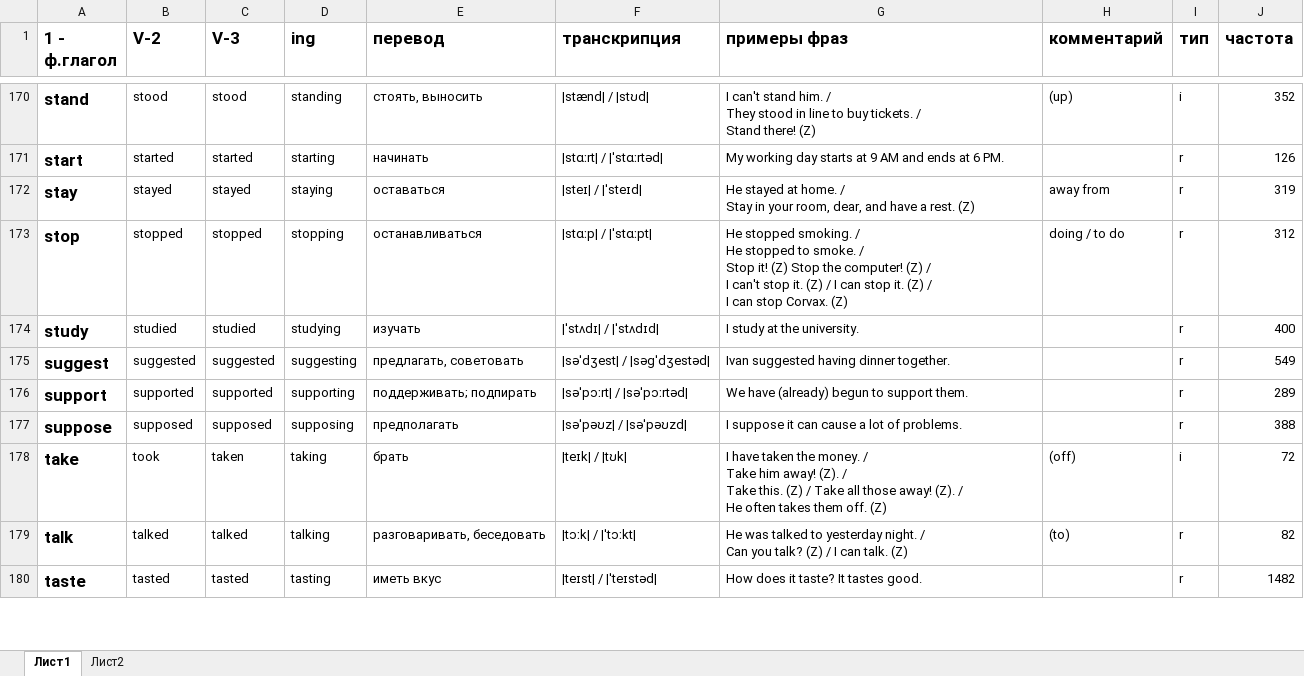
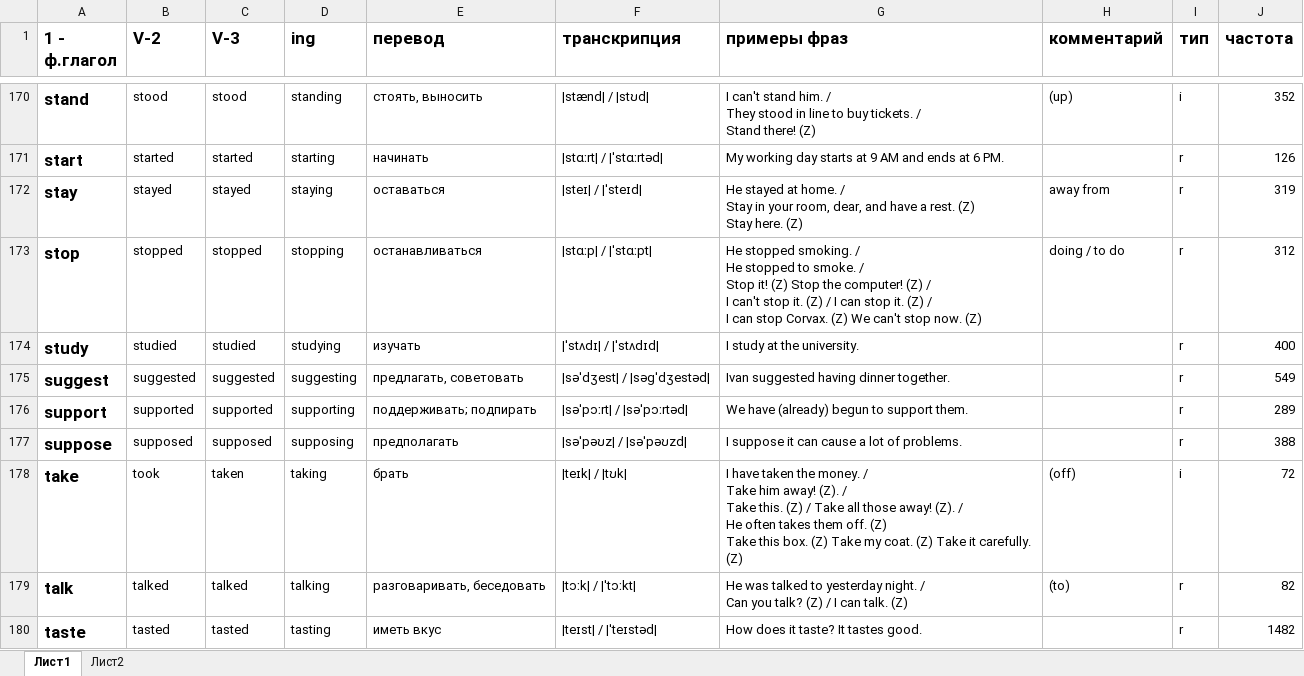
Before and after one commit to Nosikov-studio/2024, an Excel workbook: 10-1c-slovarSKartinkami/sl.xlsx, sheet Лист1, drawn as a sheet; only a part is shown, gaps mark what is left out; values as stored, in another font and other column widths than the file's, no borders; ↵ is a line break in a cell; the diff covers the shown part only; the diff names each change by its address in the sheet, - before the commit and + after, or states it on an @@ line.

```diff
--- a/10-1c-slovarSKartinkami/sl.xlsx (sheet Лист1)
+++ b/10-1c-slovarSKartinkami/sl.xlsx (sheet Лист1)
-G172 (примеры фраз): …rest. (Z)
+G172 (примеры фраз): …rest. (Z) ↵ Stay here. (Z)
-G173 (примеры фраз): …Corvax. (Z)
+G173 (примеры фраз): …Corvax. (Z) We can't stop now. (Z)
-G178 (примеры фраз): …off. (Z)
+G178 (примеры фраз): …off. (Z) ↵ Take this box. (Z) Take my coat. (Z) Take it carefully. (Z)
```
Also changed, not shown: 45 edited cells elsewhere in this sheet, sheet Лист2, 10-1c-slovarSKartinkami/verb-top10+.xlsx, 23 other files.
